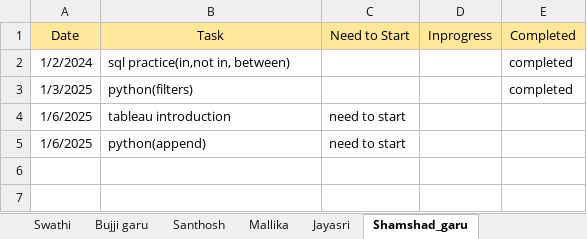
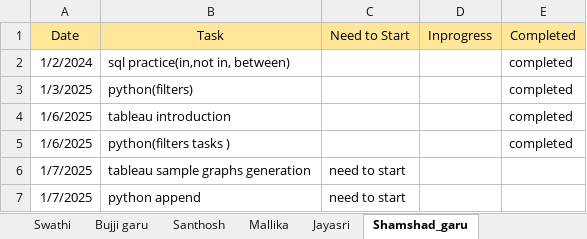
Before and after one commit to jayasriNandipu/Daily_standup_all, an Excel workbook: Stand_up_status.xlsx, sheet Shamshad_garu, drawn as a sheet; values as stored, in another font and other column widths than the file's, no borders; addresses are those after the commit; the diff names each change by its address in the sheet, - before the commit and + after, or states it on an @@ line.

```diff
--- a/Stand_up_status.xlsx (sheet Shamshad_garu)
+++ b/Stand_up_status.xlsx (sheet Shamshad_garu)
-C4 (Need to Start): need to start
+C4 (Need to Start): (empty)
-E4 (Completed): (empty)
+E4 (Completed): completed
+row 5: 1/6/2025 | python(filters tasks ) |  |  | completed
+row 6: 1/7/2025 | tableau sample graphs generation | need to start
-A7 (Date): 1/6/2025
+A7 (Date): 1/7/2025
-B7 (Task): python(append)
+B7 (Task): python append
```
Also changed, not shown: sheet Santhosh, sheet Mallika, sheet Bujji garu, sheet Jayasri, sheet Prasanna, Login_details.xlsx.
